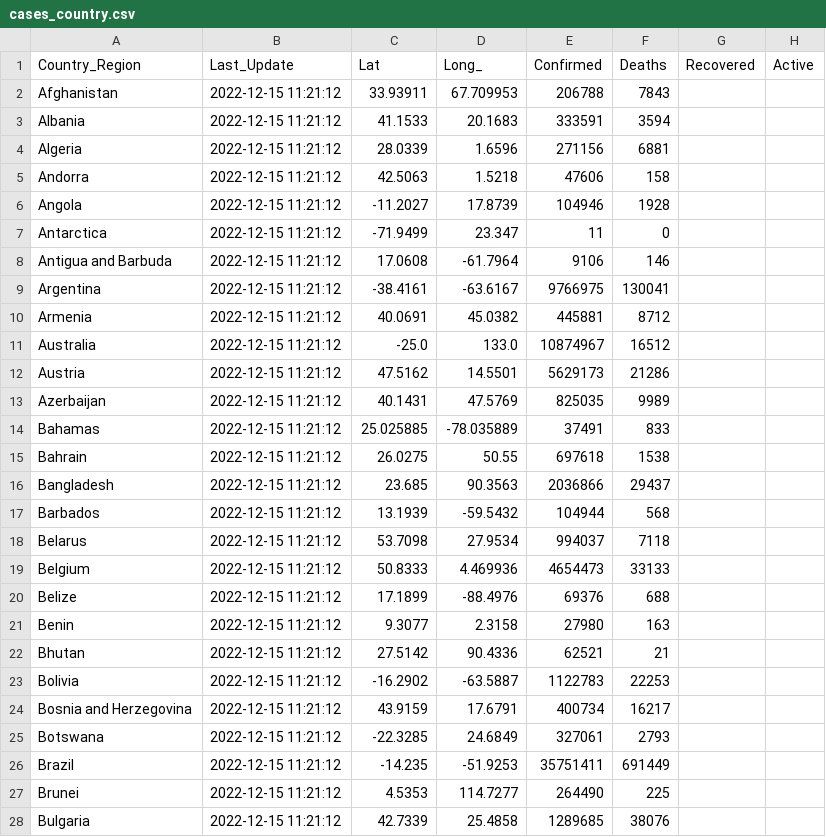
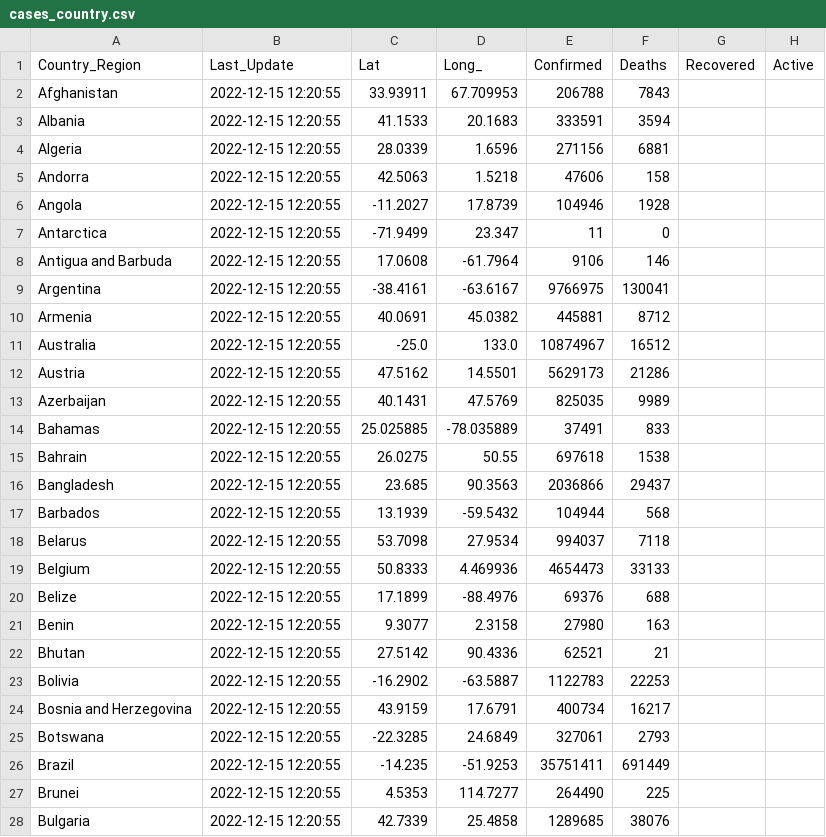
Before and after one commit to abbs24/COVID-19, a CSV file: data/cases_country.csv, drawn as a sheet; only a part is shown; the diff covers the shown part only; the diff names each change by its address in the sheet, - before the commit and + after, or states it on an @@ line.

```diff
--- a/data/cases_country.csv
+++ b/data/cases_country.csv
-B2:B28 (Last_Update): 2022-12-15 11:21:12
+B2:B28 (Last_Update): 2022-12-15 12:20:55
```
Also changed, not shown: 173 edited cells elsewhere in this file, data/cases.csv, data/cases_state.csv, 1 other file.
